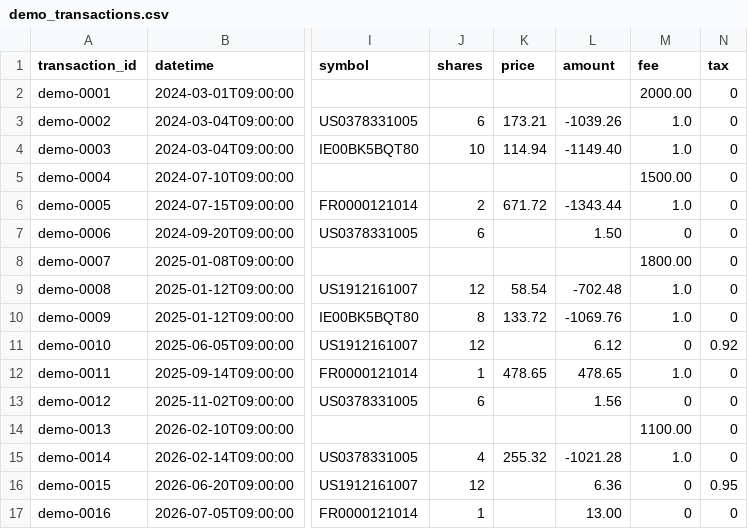
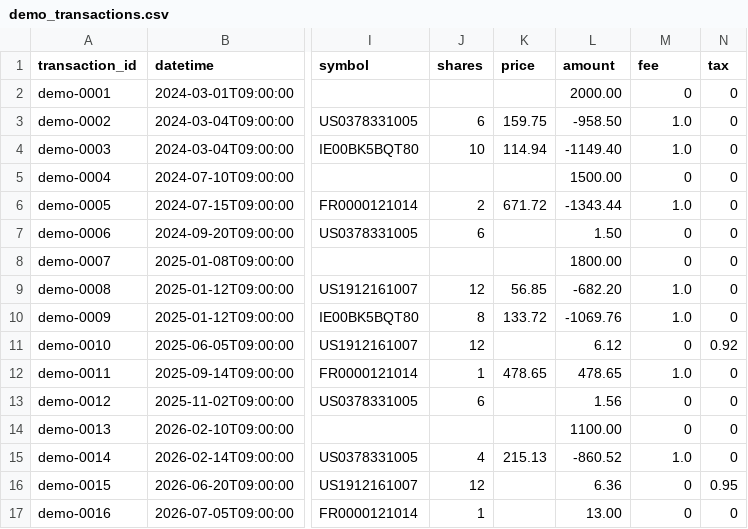
Before and after one commit to Aurelien-Choron/portfolio-dashboard, a CSV file: demo/data/trade_republic/demo_transactions.csv, drawn as a sheet; only a part is shown, gaps mark what is left out; the diff names each change by its address in the sheet, - before the commit and + after, or states it on an @@ line.

```diff
--- a/demo/data/trade_republic/demo_transactions.csv
+++ b/demo/data/trade_republic/demo_transactions.csv
-L2 (amount): (empty)
+L2 (amount): 2000.00
-M2 (fee): 2000.00
+M2 (fee): 0
-K3 (price): 173.21
+K3 (price): 159.75
-L3 (amount): -1039.26
+L3 (amount): -958.50
-L5 (amount): (empty)
+L5 (amount): 1500.00
-M5 (fee): 1500.00
+M5 (fee): 0
-L8 (amount): (empty)
+L8 (amount): 1800.00
-M8 (fee): 1800.00
+M8 (fee): 0
-K9 (price): 58.54
+K9 (price): 56.85
-L9 (amount): -702.48
+L9 (amount): -682.20
-L14 (amount): (empty)
+L14 (amount): 1100.00
-M14 (fee): 1100.00
+M14 (fee): 0
-K15 (price): 255.32
+K15 (price): 215.13
-L15 (amount): -1021.28
+L15 (amount): -860.52
```
Also changed, not shown: 11 other files.
